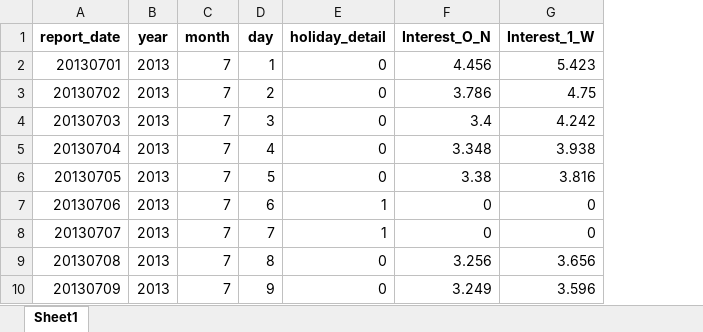
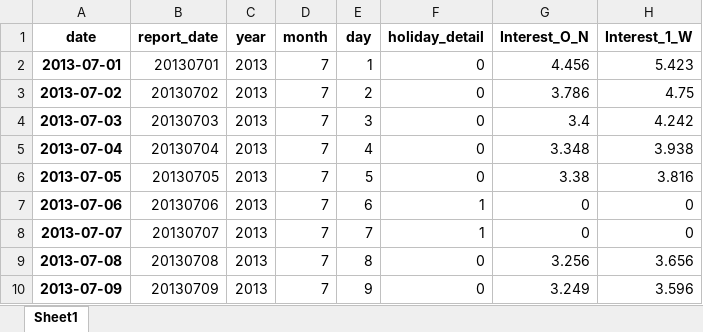
Before and after one commit to Double-Sha/purchase-redemption-prediction, an Excel workbook: data/dateset.xlsx, sheet Sheet1, drawn as a sheet; only a part is shown; values as stored, in another font and other column widths than the file's, no borders; the diff names each change by its address in the sheet, - before the commit and + after, or states it on an @@ line.

```diff
--- a/data/dateset.xlsx (sheet Sheet1)
+++ b/data/dateset.xlsx (sheet Sheet1)
+column A (date), rows 2-10: 2013-07-01 | 2013-07-02 | 2013-07-03 | 2013-07-04 | 2013-07-05 | 2013-07-06 | 2013-07-07 | 2013-07-08 | 2013-07-09
```
Also changed, not shown: 5 other files.
